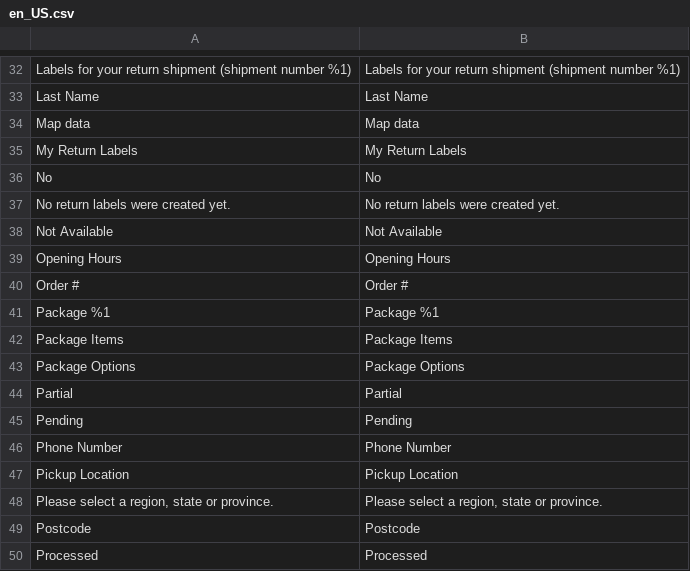
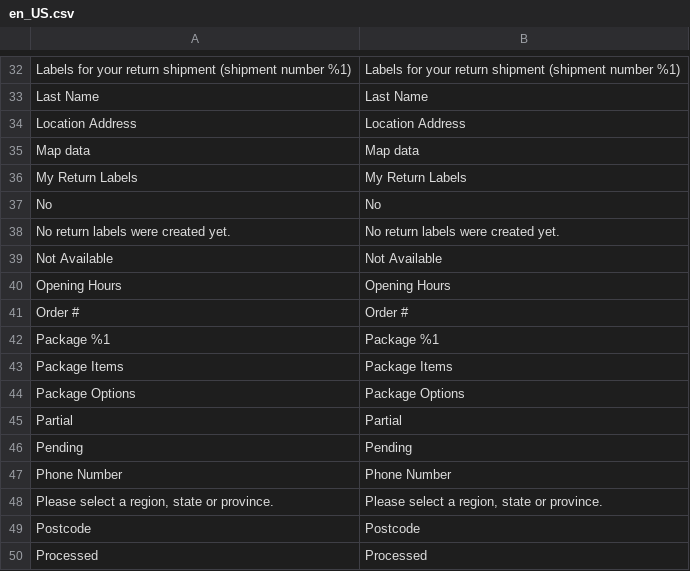
Before and after one commit to netresearch/module-shipping-ui, a CSV file: i18n/en_US.csv, drawn as a sheet; only a part is shown, gaps mark what is left out; removed rows and columns are numbered as before the commit, all else as after; the diff names each change by its address in the sheet, - before the commit and + after, or states it on an @@ line.

```diff
--- a/i18n/en_US.csv
+++ b/i18n/en_US.csv
+row 34: Location Address | Location Address
-row 47: Pickup Location | Pickup Location
```
Also changed, not shown: i18n/de_DE.csv, 11 other files.
